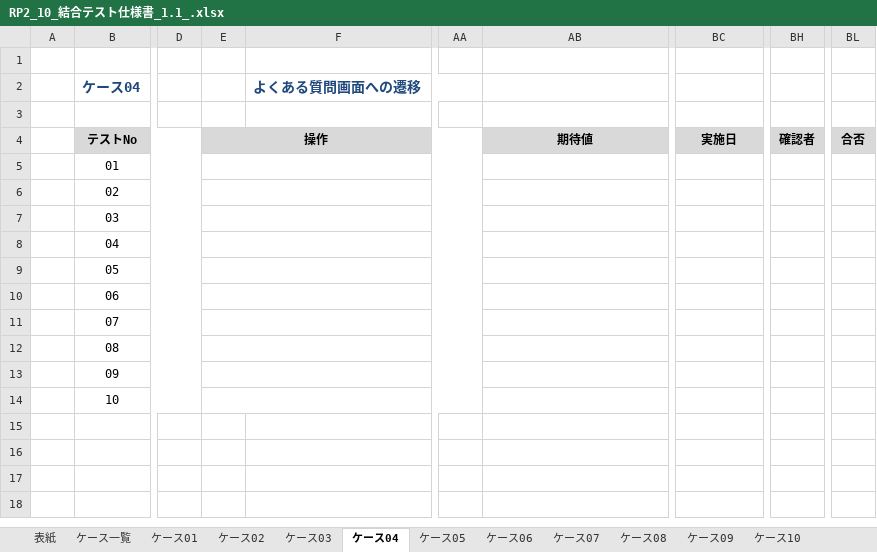
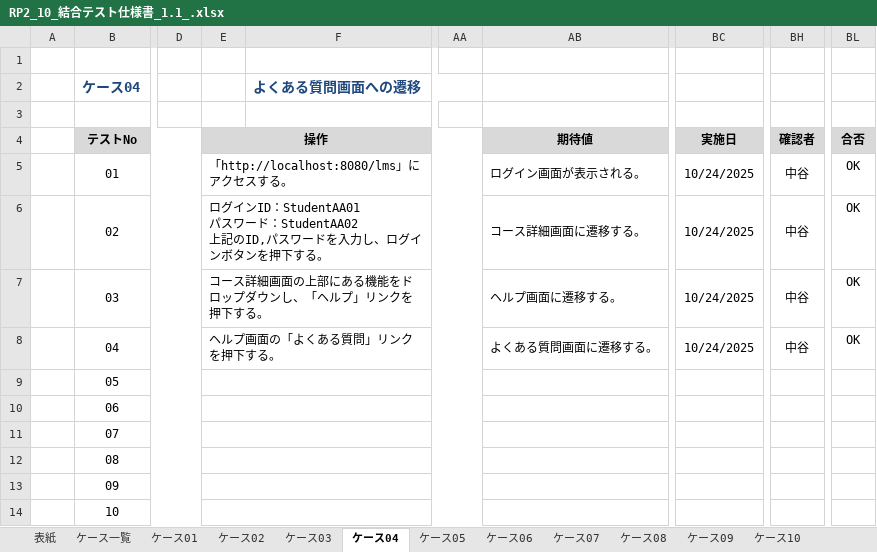
Before and after one commit to nakatani26/lms-test-src-rp2, an Excel workbook: test_code_creation_name/doc/RP2_10_結合テスト仕様書_1.1_.xlsx, sheet ケース04, drawn as a sheet; only a part is shown, gaps mark what is left out; values as stored, in another font and other column widths than the file's, no borders; ↵ is a line break in a cell; the diff names each change by its address in the sheet, - before the commit and + after, or states it on an @@ line.

Commit message:
fix：結合テスト仕様書 Case03,Case04を追加

```diff
--- a/test_code_creation_name/doc/RP2_10_結合テスト仕様書_1.1_.xlsx (sheet ケース04)
+++ b/test_code_creation_name/doc/RP2_10_結合テスト仕様書_1.1_.xlsx (sheet ケース04)
-E5 (操作): (empty)
+E5 (操作): 「http://localhost:8080/lms」にアクセスする。
-AB5 (期待値): (empty)
+AB5 (期待値): ログイン画面が表示される。
-BC5:BC8 (実施日): (empty)
+BC5:BC8 (実施日): 10/24/2025
-BH5:BH8 (確認者): (empty)
+BH5:BH8 (確認者): 中谷
-BL5:BL8 (合否): (empty)
+BL5:BL8 (合否): OK
-E6 (操作): (empty)
+E6 (操作): ログインID：StudentAA01 ↵ パスワード：StudentAA02 ↵ 上記のID,パスワードを入力し、ログインボタンを押下する。
-AB6 (期待値): (empty)
+AB6 (期待値): コース詳細画面に遷移する。
-E7 (操作): (empty)
+E7 (操作): コース詳細画面の上部にある機能をドロップダウンし、「ヘルプ」リンクを押下する。
-AB7 (期待値): (empty)
+AB7 (期待値): ヘルプ画面に遷移する。
-E8 (操作): (empty)
+E8 (操作): ヘルプ画面の「よくある質問」リンクを押下する。
-AB8 (期待値): (empty)
+AB8 (期待値): よくある質問画面に遷移する。
```
Also changed, not shown: sheet ケース03, sheet 表紙.
